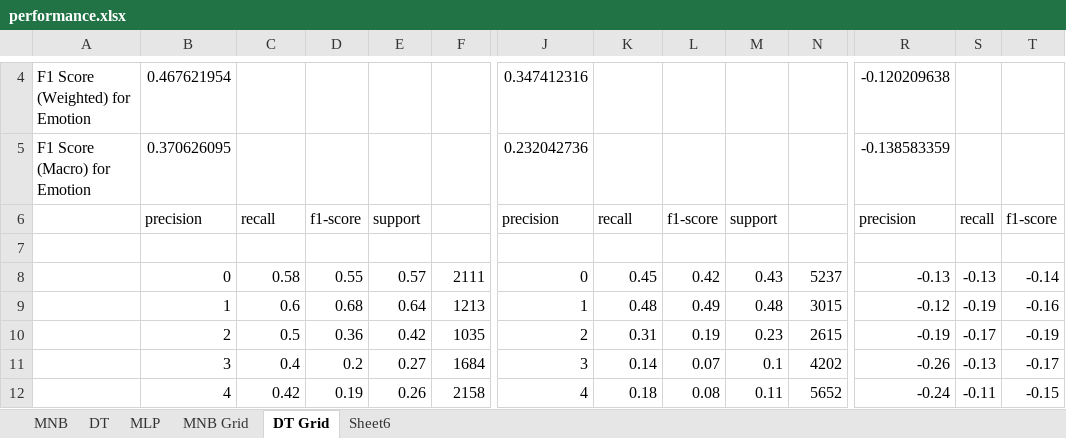
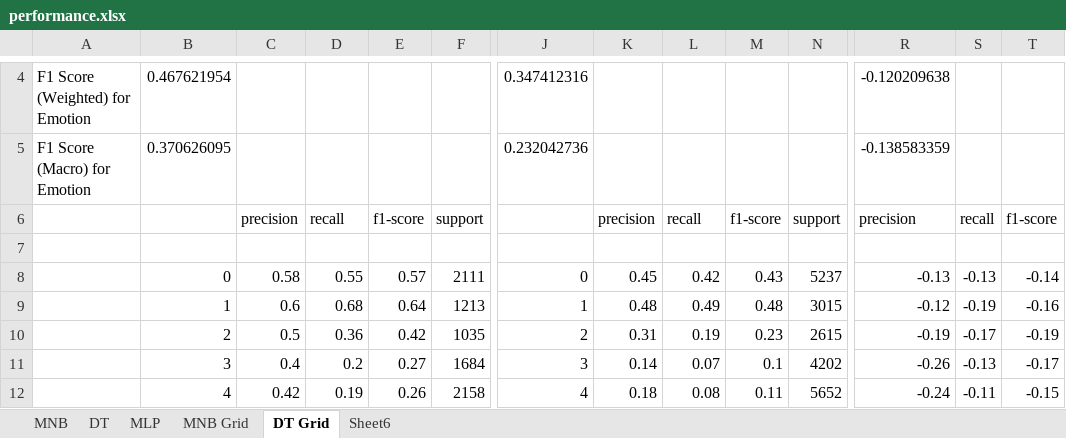
Before and after one commit to NGHINAI/COMP472, an Excel workbook: Mini Project 1/performance.xlsx, sheet DT Grid, drawn as a sheet; only a part is shown, gaps mark what is left out; values as stored, in another font and other column widths than the file's, no borders; conditional formats not drawn; removed rows and columns are numbered as before the commit, all else as after; rows hold the shown columns only; the diff names each change by its address in the sheet, - before the commit and + after, or states it on an @@ line.

Commit message:
excel update

```diff
--- a/Mini Project 1/performance.xlsx (sheet DT Grid)
+++ b/Mini Project 1/performance.xlsx (sheet DT Grid)
-row 6:  | precision | recall | f1-score | support |  | precision | recall | f1-score | support |  | precision | recall | f1-score
+row 6:  |  | precision | recall | f1-score | support |  | precision | recall | f1-score | support | precision | recall | f1-score
```
